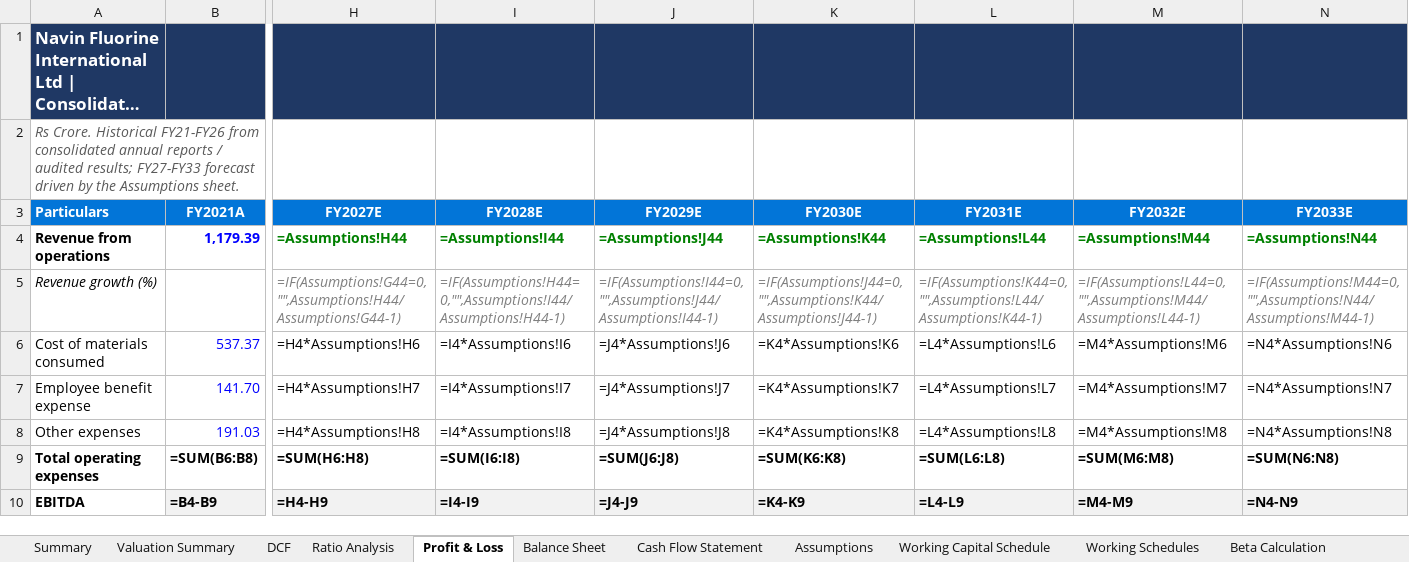
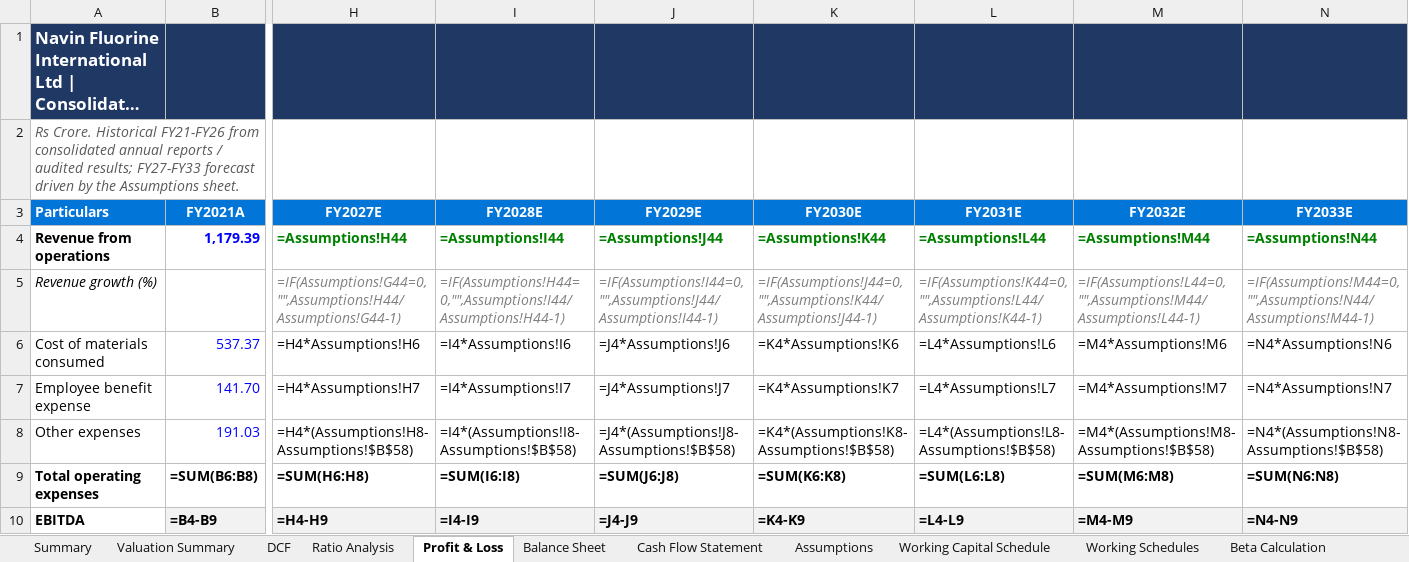
Before and after one commit to mbashivam897-rgb/Navin-fluorine, an Excel workbook: Navin Fluorine International - Financial Model.xlsx, sheet Profit & Loss, drawn as a sheet; only a part is shown, gaps mark what is left out; long unchanged cells end in …; values as stored, in another font and other column widths than the file's, no borders; formulas without a stored value are shown as written; the diff names each change by its address in the sheet, - before the commit and + after, or states it on an @@ line.

Commit message:
Add live scenario toggle, computed regression beta
- Live Bull/Base/Bear selector (Assumptions!B55, dropdown) that flexes
  segment revenue growth, EBITDA margin, WACC, terminal growth and exit
  multiple across the whole model; balance sheet balances under all three.
- Beta now a computed regression: 0.91 (3yr) / 0.83 (5yr) monthly
  NAVINFLUOR vs Nifty 50, replacing the published-beta placeholder.
- DCF WACC/terminal growth/exit multiple are scenario-driven; CAPM WACC
  retained as a reference.

```diff
--- a/Navin Fluorine International - Financial Model.xlsx (sheet Profit & Loss)
+++ b/Navin Fluorine International - Financial Model.xlsx (sheet Profit & Loss)
-H8 (FY2027E): =H4*Assumptions!H8
+H8 (FY2027E): =H4*(Assumptions!H8-Assumptions!$B$58)
-I8 (FY2028E): =I4*Assumptions!I8
+I8 (FY2028E): =I4*(Assumptions!I8-Assumptions!$B$58)
-J8 (FY2029E): =J4*Assumptions!J8
+J8 (FY2029E): =J4*(Assumptions!J8-Assumptions!$B$58)
-K8 (FY2030E): =K4*Assumptions!K8
+K8 (FY2030E): =K4*(Assumptions!K8-Assumptions!$B$58)
-L8 (FY2031E): =L4*Assumptions!L8
+L8 (FY2031E): =L4*(Assumptions!L8-Assumptions!$B$58)
-M8 (FY2032E): =M4*Assumptions!M8
+M8 (FY2032E): =M4*(Assumptions!M8-Assumptions!$B$58)
-N8 (FY2033E): =N4*Assumptions!N8
+N8 (FY2033E): =N4*(Assumptions!N8-Assumptions!$B$58)
```
Also changed, not shown: sheet Assumptions, sheet DCF, sheet Beta Calculation.
